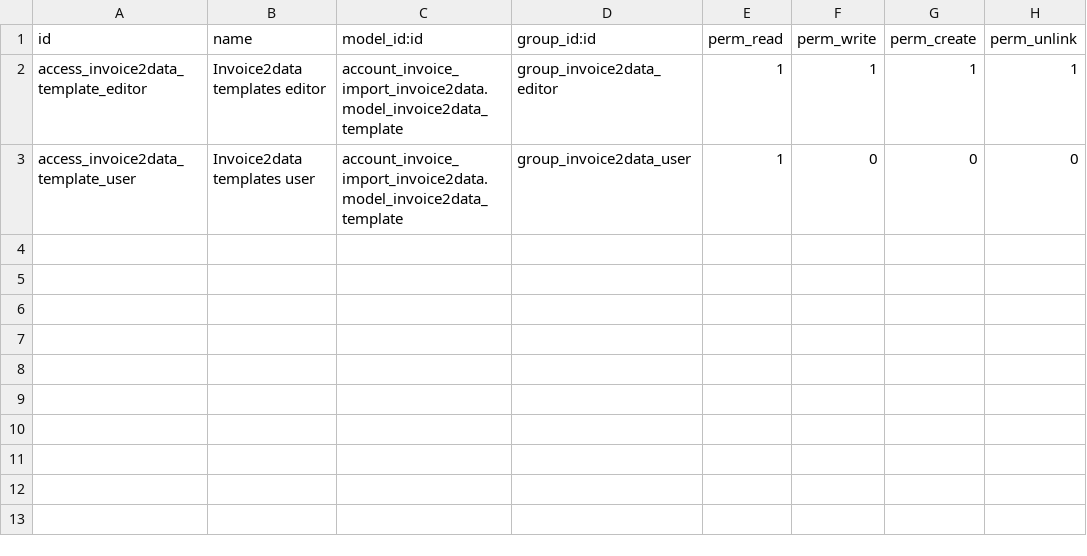
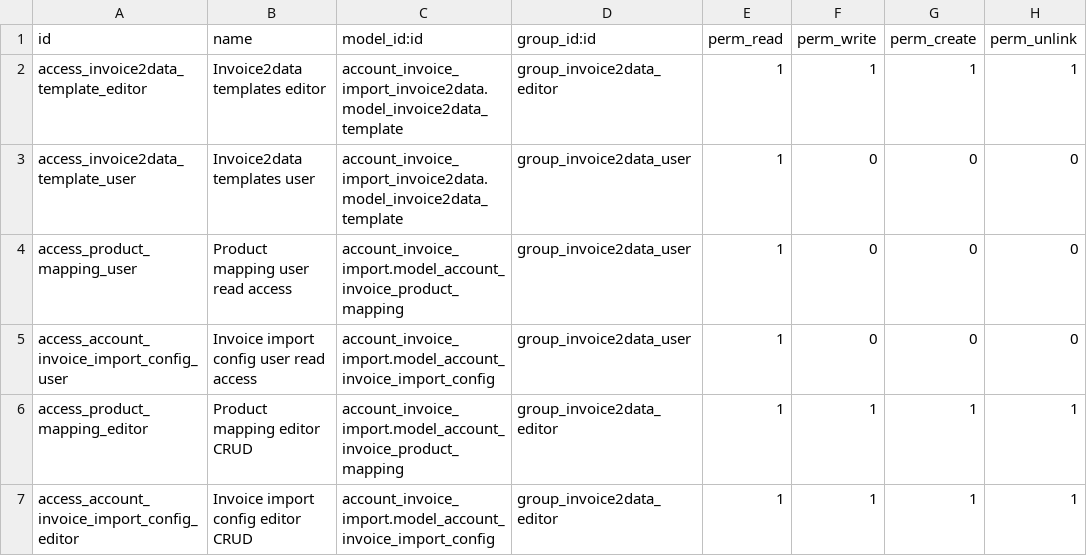
Before and after one commit to rconjour/edi, a CSV file: account_invoice_import_invoice2data/security/ir.model.access.csv, drawn as a sheet; the diff names each change by its address in the sheet, - before the commit and + after, or states it on an @@ line.

Commit message:
[FIX] Add ACL for invoice2data users (#8)
* [FIX] Add ACL for invoice2data users

* Add CRU on account_invoice_import_config

* Return false after iterating through array instead of false negative on firs failure

* Add user and editor access rights

* Solve typo

```diff
--- a/account_invoice_import_invoice2data/security/ir.model.access.csv
+++ b/account_invoice_import_invoice2data/security/ir.model.access.csv
+row 4: access_product_mapping_user | Product mapping user read access | account_invoice_import.model_account_invoice_product_mapping | group_invoice2data_user | 1 | 0 | 0 | 0
+row 5: access_account_invoice_import_config_user | Invoice import config user read access | account_invoice_import.model_account_invoice_import_config | group_invoice2data_user | 1 | 0 | 0 | 0
+row 6: access_product_mapping_editor | Product mapping editor CRUD | account_invoice_import.model_account_invoice_product_mapping | group_invoice2data_editor | 1 | 1 | 1 | 1
+row 7: access_account_invoice_import_config_editor | Invoice import config editor CRUD | account_invoice_import.model_account_invoice_import_config | group_invoice2data_editor | 1 | 1 | 1 | 1
```
Also changed, not shown: 1 other file.
